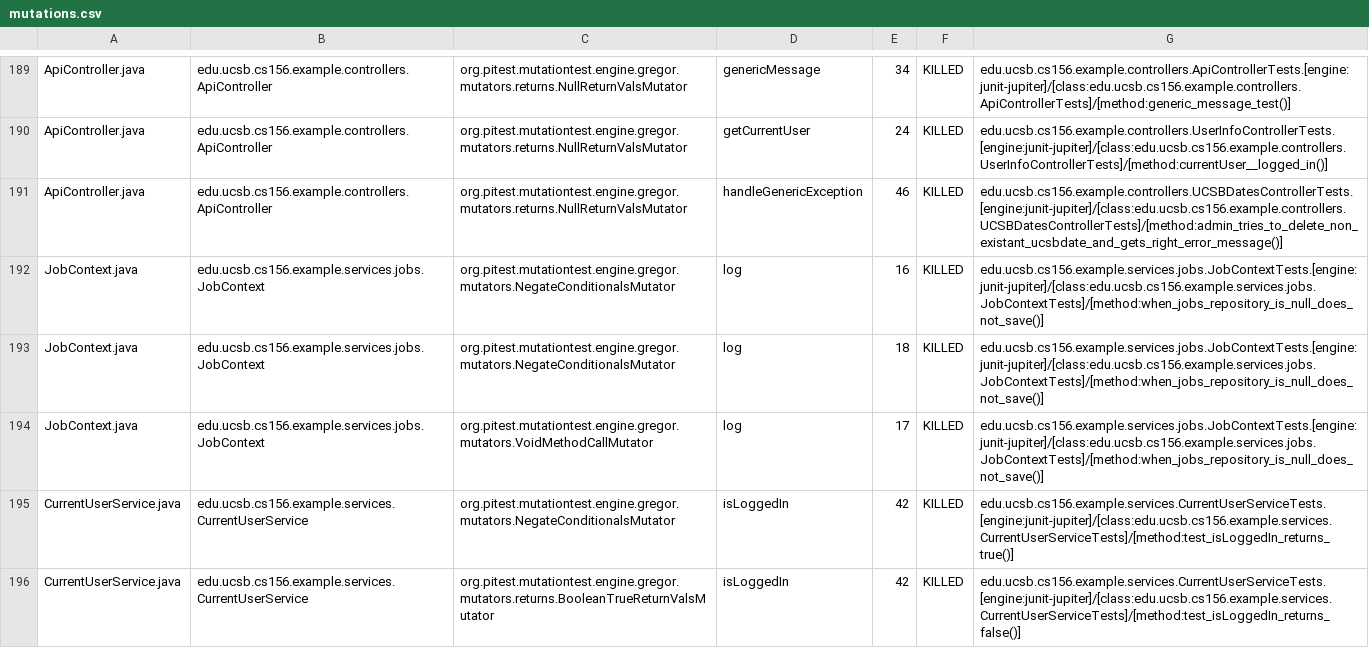
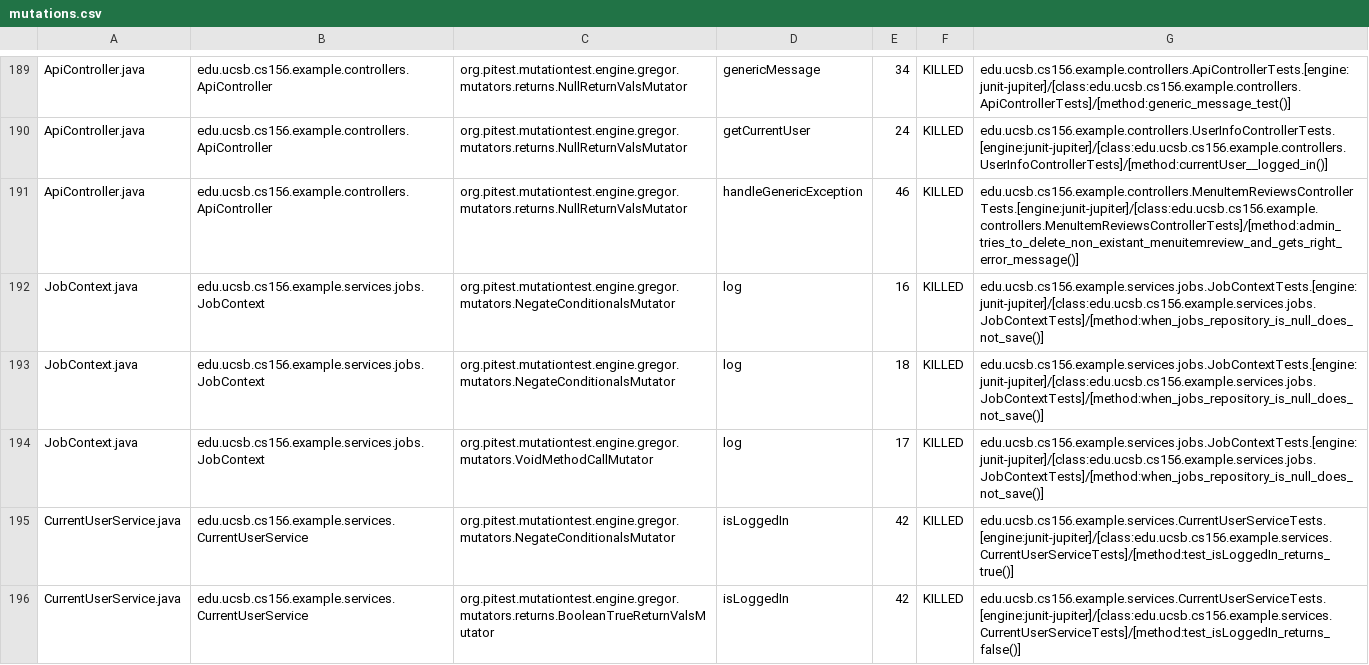
Before and after one commit to ucsb-cs156-f25/team02-f25-05, a CSV file: prs/155/pitest/mutations.csv, drawn as a sheet; only a part is shown, gaps mark what is left out.

Commit message:
Deploying to gh-pages from @ ucsb-cs156-f25/team02-f25-05@0a5ab65f86b3a4a63bbe7a9aa4bc18ba5862946a 🚀

```diff
--- a/prs/155/pitest/mutations.csv
+++ b/prs/155/pitest/mutations.csv
@@ -190,3 +190,3 @@ ApiController.java,edu.ucsb.cs156.example.controllers.ApiController,org.pitest.m
 ApiController.java,edu.ucsb.cs156.example.controllers.ApiController,org.pitest.mutationtest.engine.gregor.mutators.returns.NullReturnValsMutator,getCurrentUser,24,KILLED,edu.ucsb.cs156.example.controllers.UserInfoControllerTests.[engine:junit-jupiter]/[class:edu.ucsb.cs156.example.controllers.UserInfoControllerTests]/[method:currentUser__logged_in()]
-ApiController.java,edu.ucsb.cs156.example.controllers.ApiController,org.pitest.mutationtest.engine.gregor.mutators.returns.NullReturnValsMutator,handleGenericException,46,KILLED,edu.ucsb.cs156.example.controllers.UCSBDatesControllerTests.[engine:junit-jupiter]/[class:edu.ucsb.cs156.example.controllers.UCSBDatesControllerTests]/[method:admin_tries_to_delete_non_existant_ucsbdate_and_gets_right_error_message()]
+ApiController.java,edu.ucsb.cs156.example.controllers.ApiController,org.pitest.mutationtest.engine.gregor.mutators.returns.NullReturnValsMutator,handleGenericException,46,KILLED,edu.ucsb.cs156.example.controllers.MenuItemReviewsControllerTests.[engine:junit-jupiter]/[class:edu.ucsb.cs156.example.controllers.MenuItemReviewsControllerTests]/[method:admin_tries_to_delete_non_existant_menuitemreview_and_gets_right_error_message()]
 JobContext.java,edu.ucsb.cs156.example.services.jobs.JobContext,org.pitest.mutationtest.engine.gregor.mutators.NegateConditionalsMutator,log,16,KILLED,edu.ucsb.cs156.example.services.jobs.JobContextTests.[engine:junit-jupiter]/[class:edu.ucsb.cs156.example.services.jobs.JobContextTests]/[method:when_jobs_repository_is_null_does_not_save()]
```
Also changed, not shown: 21 other files.
